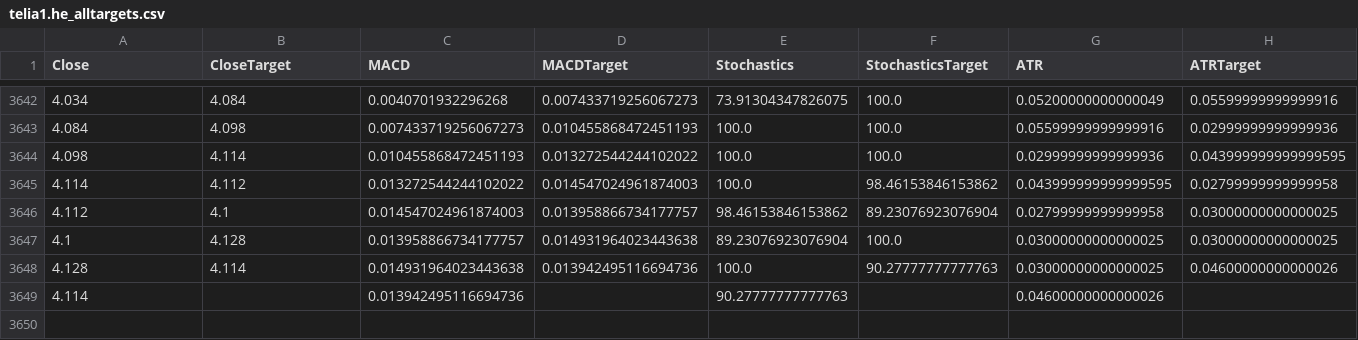
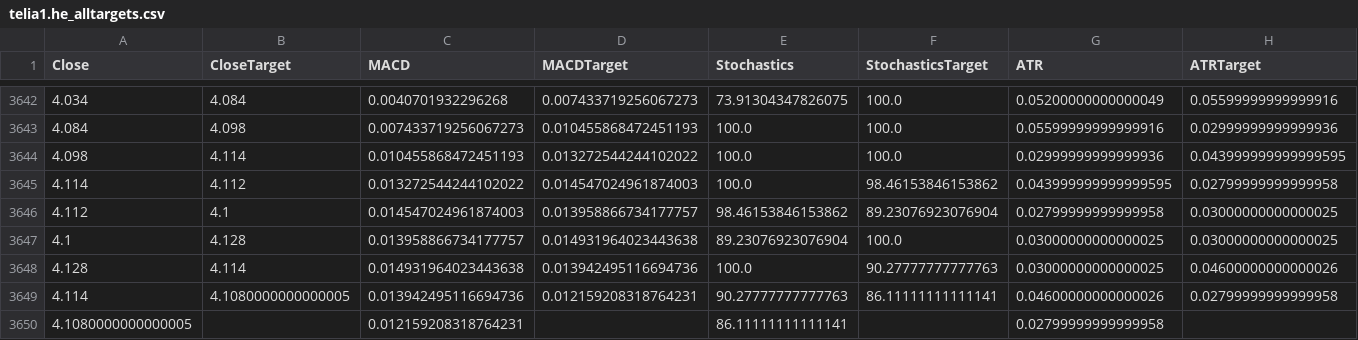
Before and after one commit to LuckyHacker/tensorflow-scripts, a CSV file: models/tensorflow_tests/data/telia1.he_alltargets.csv, drawn as a sheet; only a part is shown, gaps mark what is left out.

```diff
--- a/models/tensorflow_tests/data/telia1.he_alltargets.csv
+++ b/models/tensorflow_tests/data/telia1.he_alltargets.csv
@@ -3648,2 +3648,3 @@ Close,CloseTarget,MACD,MACDTarget,Stochastics,StochasticsTarget,ATR,ATRTarget
 4.128,4.114,0.014931964023443638,0.013942495116694736,100.0,90.27777777777763,0.03000000000000025,0.04600000000000026
-4.114,,0.013942495116694736,,90.27777777777763,,0.04600000000000026,
+4.114,4.1080000000000005,0.013942495116694736,0.012159208318764231,90.27777777777763,86.11111111111141,0.04600000000000026,0.02799999999999958
+4.1080000000000005,,0.012159208318764231,,86.11111111111141,,0.02799999999999958,
```
Also changed, not shown: models/tensorflow_tests/data/neste.he.csv, models/tensorflow_tests/data/neste.he_alltargets.csv, 7 other files.
